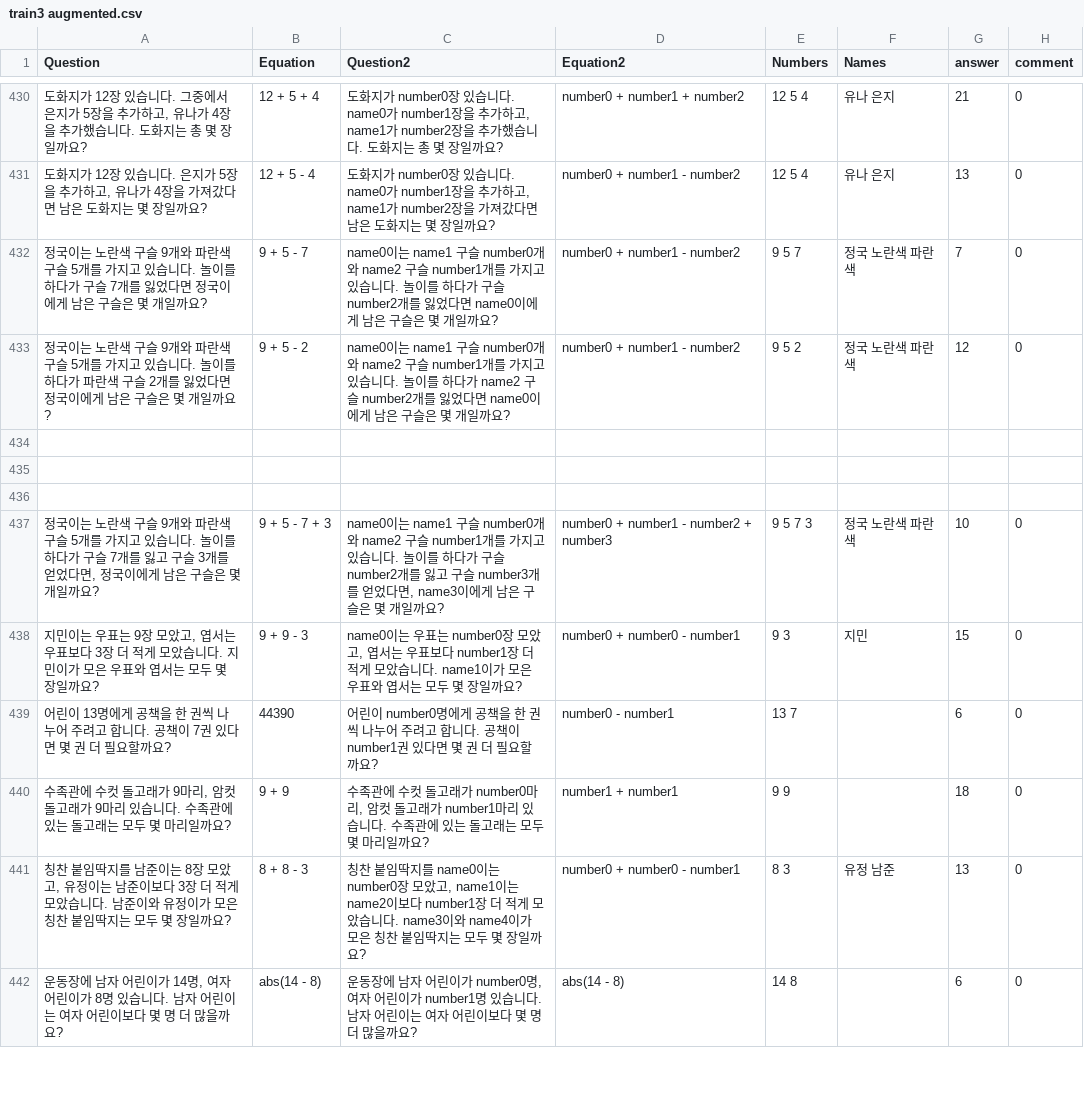
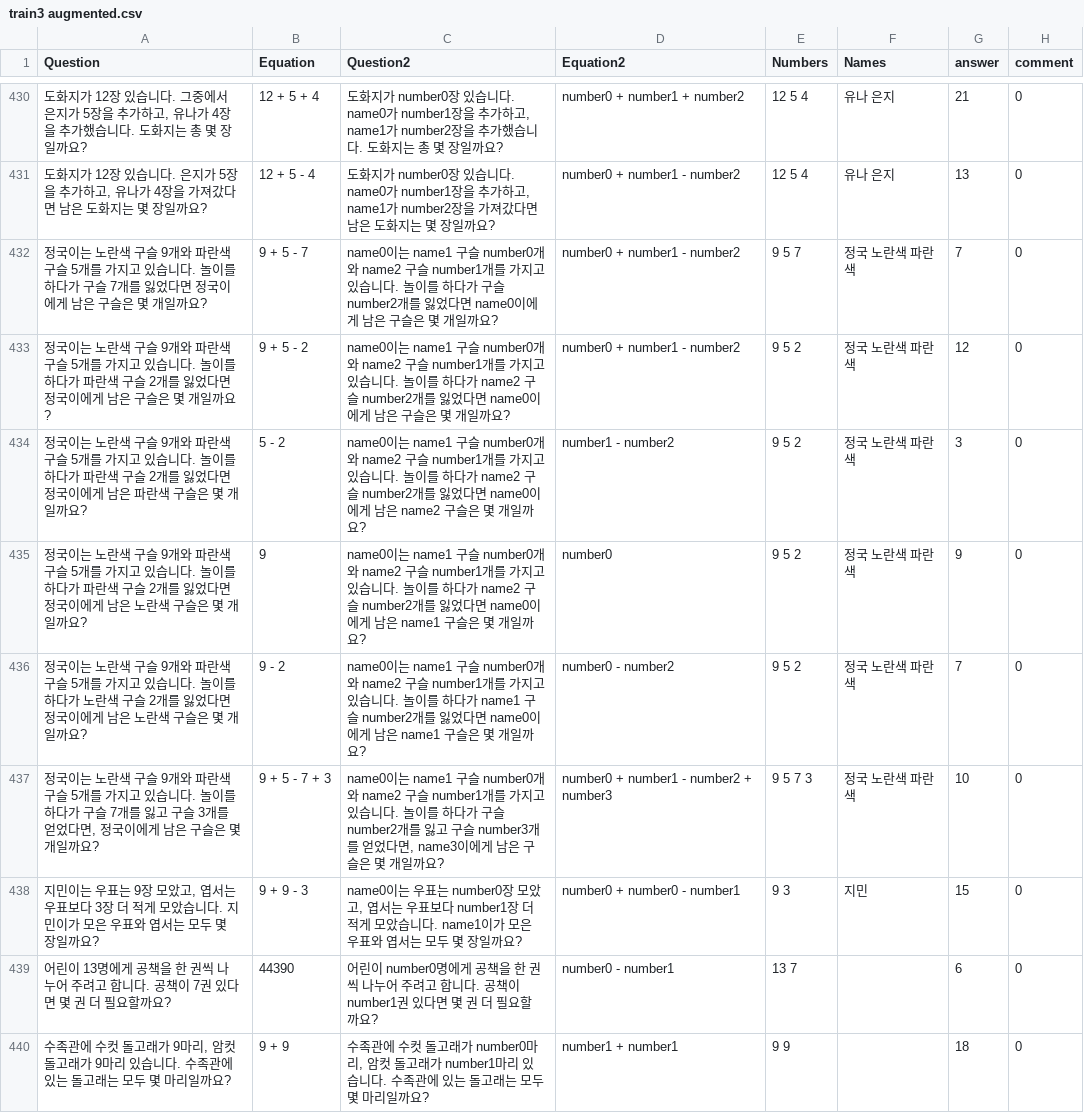
Before and after one commit to DASH-Lab/KMWPS, a CSV file: train3 augmented.csv, drawn as a sheet; only a part is shown, gaps mark what is left out; the shorter side is filled out with more unchanged rows; the diff names each change by its address in the sheet, - before the commit and + after, or states it on an @@ line.

Commit message:
Augmented math data

```diff
--- a/train3 augmented.csv
+++ b/train3 augmented.csv
-row 434: (empty)
+row 434: 정국이는 노란색 구슬 9개와 파란색 구슬 5개를 가지고 있습니다. 놀이를 하다가 파란색 구슬 2개를 잃었다면 정국이에게 남은 파란색 구슬은 몇 개일까요? | 5 - 2 | name0이는 name1 구슬 number0개와 name2 구슬 number1개를 가지고 있습니다. 놀이를 하다가 name2 구슬 number2개를 잃었다면 name0이에게 남은 name2 구슬은 몇 개일까요? | number1 - number2 | 9 5 2 | 정국 노란색 파란색 | 3 | 0
-row 435: (empty)
+row 435: 정국이는 노란색 구슬 9개와 파란색 구슬 5개를 가지고 있습니다. 놀이를 하다가 파란색 구슬 2개를 잃었다면 정국이에게 남은 노란색 구슬은 몇 개일까요? | 9 | name0이는 name1 구슬 number0개와 name2 구슬 number1개를 가지고 있습니다. 놀이를 하다가 name2 구슬 number2개를 잃었다면 name0이에게 남은 name1 구슬은 몇 개일까요? | number0 | 9 5 2 | 정국 노란색 파란색 | 9 | 0
-row 436: (empty)
+row 436: 정국이는 노란색 구슬 9개와 파란색 구슬 5개를 가지고 있습니다. 놀이를 하다가 노란색 구슬 2개를 잃었다면 정국이에게 남은 노란색 구슬은 몇 개일까요? | 9 - 2 | name0이는 name1 구슬 number0개와 name2 구슬 number1개를 가지고 있습니다. 놀이를 하다가 name1 구슬 number2개를 잃었다면 name0이에게 남은 name1 구슬은 몇 개일까요? | number0 - number2 | 9 5 2 | 정국 노란색 파란색 | 7 | 0
```
